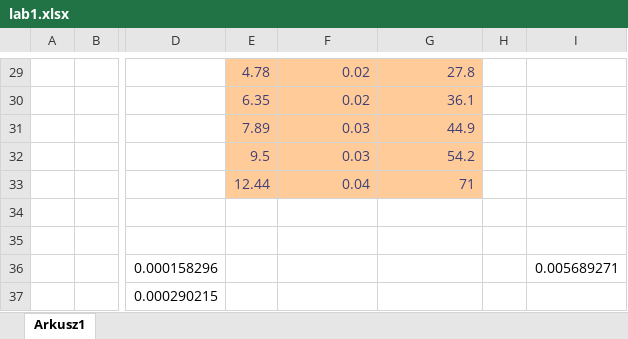
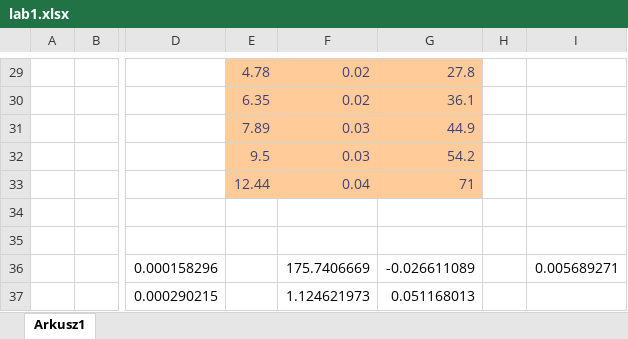
Before and after one commit to John15321/FIZ31, an Excel workbook: Spraw1/lab1.xlsx, sheet Arkusz1, drawn as a sheet; only a part is shown, gaps mark what is left out; values as stored, in another font and other column widths than the file's, no borders; charts and pictures not drawn; the diff names each change by its address in the sheet, - before the commit and + after, or states it on an @@ line.

```diff
--- a/Spraw1/lab1.xlsx (sheet Arkusz1)
+++ b/Spraw1/lab1.xlsx (sheet Arkusz1)
-F36: (empty)
+F36: 175.7406669
-G36: (empty)
+G36: -0.026611089
-F37: (empty)
+F37: 1.124621973
-G37: (empty)
+G37: 0.051168013
```
Also changed, not shown: charts or pictures, 3 other files.
